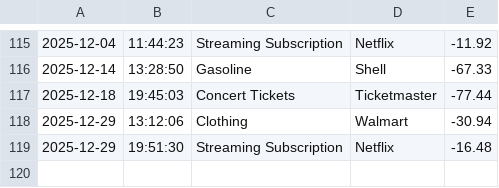
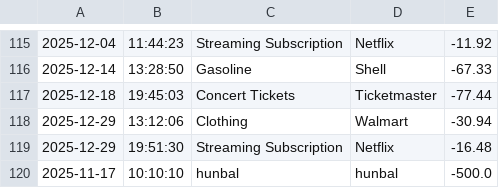
Before and after one commit to nogando/AccountingLedger, a CSV file: transactions.csv, drawn as a sheet; only a part is shown, gaps mark what is left out; the diff names each change by its address in the sheet, - before the commit and + after, or states it on an @@ line.

```diff
--- a/transactions.csv
+++ b/transactions.csv
+row 120: 2025-11-17 | 10:10:10 | hunbal | hunbal | -500.0
```
Also changed, not shown: 1 other file.
